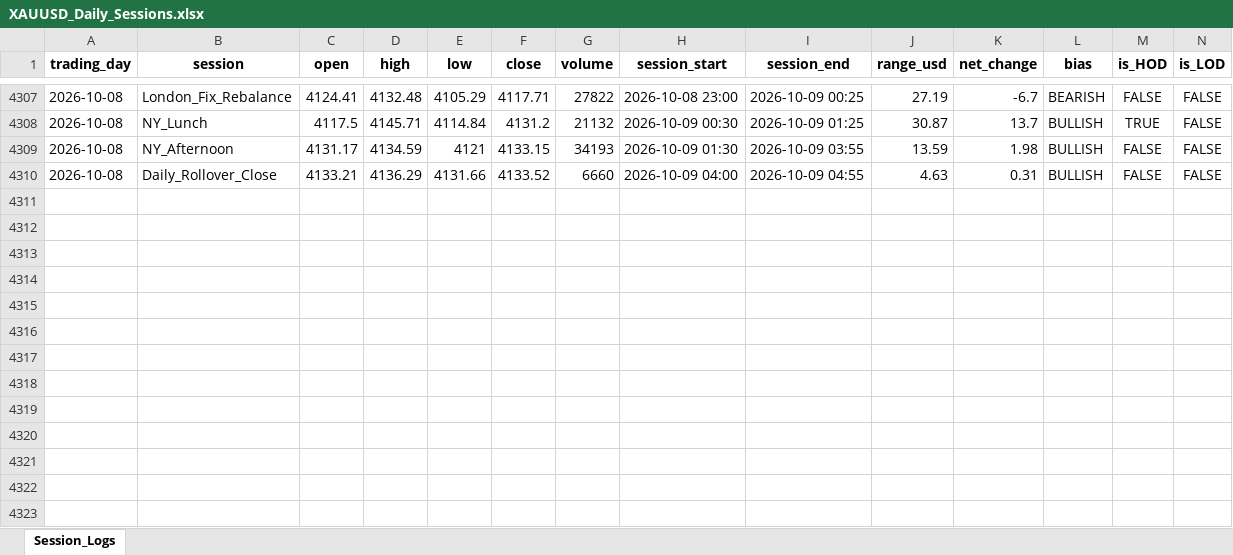
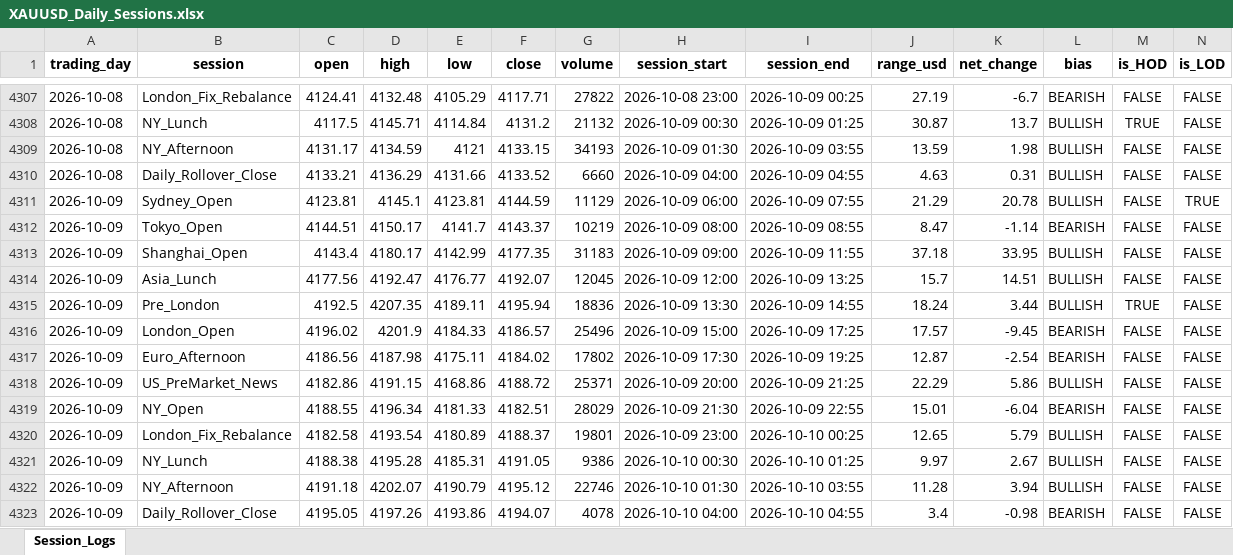
Before and after one commit to Jamesssurfer/XAUUSD-SessionTracker, an Excel workbook: XAUUSD_Daily_Sessions.xlsx, sheet Session_Logs, drawn as a sheet; only a part is shown, gaps mark what is left out; values as stored, in another font and other column widths than the file's, no borders; the diff names each change by its address in the sheet, - before the commit and + after, or states it on an @@ line.

Commit message:
Automated daily session update: 2026-10-10 07:21

```diff
--- a/XAUUSD_Daily_Sessions.xlsx (sheet Session_Logs)
+++ b/XAUUSD_Daily_Sessions.xlsx (sheet Session_Logs)
+row 4311: 2026-10-09 | Sydney_Open | 4123.81 | 4145.1 | 4123.81 | 4144.59 | 11129 | 2026-10-09 06:00 | 2026-10-09 07:55 | 21.29 | 20.78 | BULLISH | FALSE | TRUE
+row 4312: 2026-10-09 | Tokyo_Open | 4144.51 | 4150.17 | 4141.7 | 4143.37 | 10219 | 2026-10-09 08:00 | 2026-10-09 08:55 | 8.47 | -1.14 | BEARISH | FALSE | FALSE
+row 4313: 2026-10-09 | Shanghai_Open | 4143.4 | 4180.17 | 4142.99 | 4177.35 | 31183 | 2026-10-09 09:00 | 2026-10-09 11:55 | 37.18 | 33.95 | BULLISH | FALSE | FALSE
+row 4314: 2026-10-09 | Asia_Lunch | 4177.56 | 4192.47 | 4176.77 | 4192.07 | 12045 | 2026-10-09 12:00 | 2026-10-09 13:25 | 15.7 | 14.51 | BULLISH | FALSE | FALSE
+row 4315: 2026-10-09 | Pre_London | 4192.5 | 4207.35 | 4189.11 | 4195.94 | 18836 | 2026-10-09 13:30 | 2026-10-09 14:55 | 18.24 | 3.44 | BULLISH | TRUE | FALSE
+row 4316: 2026-10-09 | London_Open | 4196.02 | 4201.9 | 4184.33 | 4186.57 | 25496 | 2026-10-09 15:00 | 2026-10-09 17:25 | 17.57 | -9.45 | BEARISH | FALSE | FALSE
+row 4317: 2026-10-09 | Euro_Afternoon | 4186.56 | 4187.98 | 4175.11 | 4184.02 | 17802 | 2026-10-09 17:30 | 2026-10-09 19:25 | 12.87 | -2.54 | BEARISH | FALSE | FALSE
+row 4318: 2026-10-09 | US_PreMarket_News | 4182.86 | 4191.15 | 4168.86 | 4188.72 | 25371 | 2026-10-09 20:00 | 2026-10-09 21:25 | 22.29 | 5.86 | BULLISH | FALSE | FALSE
+row 4319: 2026-10-09 | NY_Open | 4188.55 | 4196.34 | 4181.33 | 4182.51 | 28029 | 2026-10-09 21:30 | 2026-10-09 22:55 | 15.01 | -6.04 | BEARISH | FALSE | FALSE
+row 4320: 2026-10-09 | London_Fix_Rebalance | 4182.58 | 4193.54 | 4180.89 | 4188.37 | 19801 | 2026-10-09 23:00 | 2026-10-10 00:25 | 12.65 | 5.79 | BULLISH | FALSE | FALSE
+row 4321: 2026-10-09 | NY_Lunch | 4188.38 | 4195.28 | 4185.31 | 4191.05 | 9386 | 2026-10-10 00:30 | 2026-10-10 01:25 | 9.97 | 2.67 | BULLISH | FALSE | FALSE
+row 4322: 2026-10-09 | NY_Afternoon | 4191.18 | 4202.07 | 4190.79 | 4195.12 | 22746 | 2026-10-10 01:30 | 2026-10-10 03:55 | 11.28 | 3.94 | BULLISH | FALSE | FALSE
+row 4323: 2026-10-09 | Daily_Rollover_Close | 4195.05 | 4197.26 | 4193.86 | 4194.07 | 4078 | 2026-10-10 04:00 | 2026-10-10 04:55 | 3.4 | -0.98 | BEARISH | FALSE | FALSE
```
